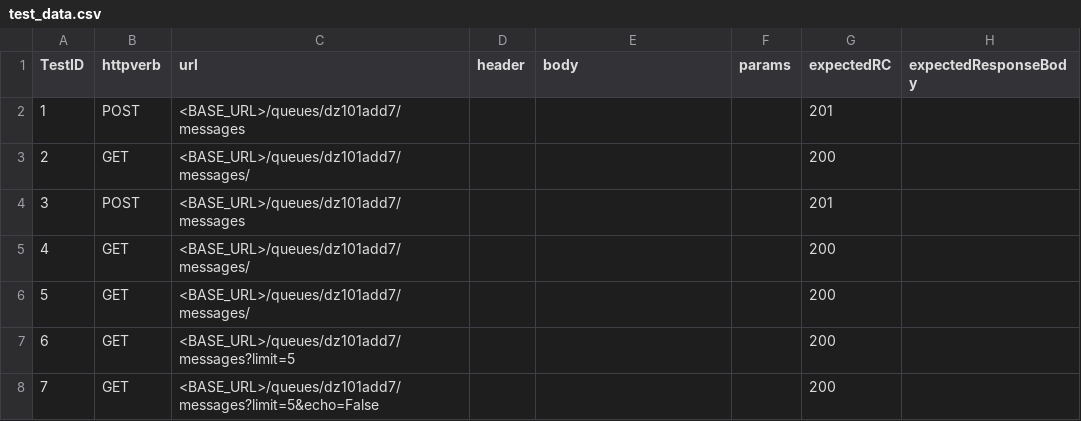
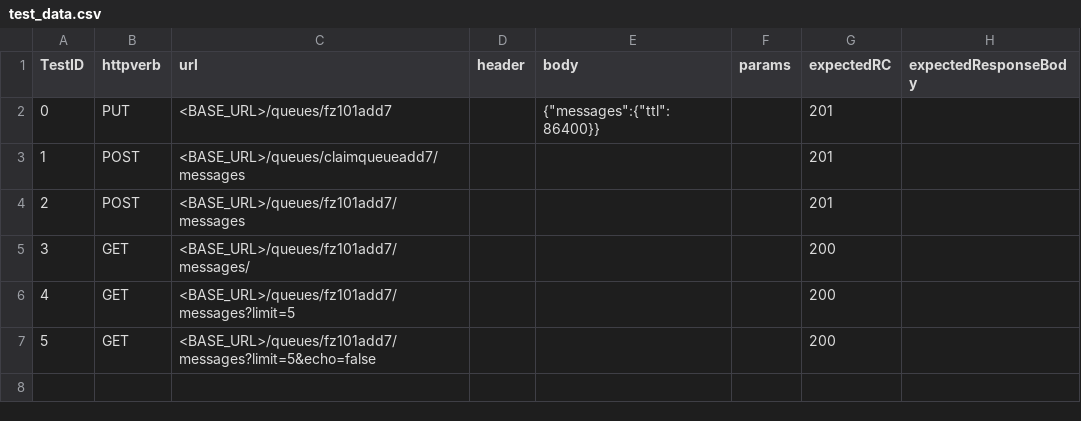
Before and after one commit to racker/handy, a CSV file: messages/test_data.csv, drawn as a sheet; removed rows and columns are numbered as before the commit, all else as after; the diff names each change by its address in the sheet, - before the commit and + after, or states it on an @@ line.

Commit message:
Added New Tests

```diff
--- a/messages/test_data.csv
+++ b/messages/test_data.csv
+row 2: 0 | PUT | <BASE_URL>/queues/fz101add7 |  | {"messages":{"ttl": 86400}} |  | 201
-C3 (url): <BASE_URL>/queues/dz101add7/messages
+C3 (url): <BASE_URL>/queues/claimqueueadd7/messages
-row 3: 2 | GET | <BASE_URL>/queues/dz101add7/messages/ |  |  |  | 200
@@ column A (TestID) renumbered from row 4 down @@
-C4 (url): <BASE_URL>/queues/dz101add7/messages
+C4 (url): <BASE_URL>/queues/fz101add7/messages
-C5 (url): <BASE_URL>/queues/dz101add7/messages/
+C5 (url): <BASE_URL>/queues/fz101add7/messages/
-row 6: 5 | GET | <BASE_URL>/queues/dz101add7/messages/ |  |  |  | 200
-C6 (url): <BASE_URL>/queues/dz101add7/messages?limit=5
+C6 (url): <BASE_URL>/queues/fz101add7/messages?limit=5
-C7 (url): <BASE_URL>/queues/dz101add7/messages?limit=5&echo=False
+C7 (url): <BASE_URL>/queues/fz101add7/messages?limit=5&echo=false
```
Also changed, not shown: queue/test_data.csv, 17 other files.
